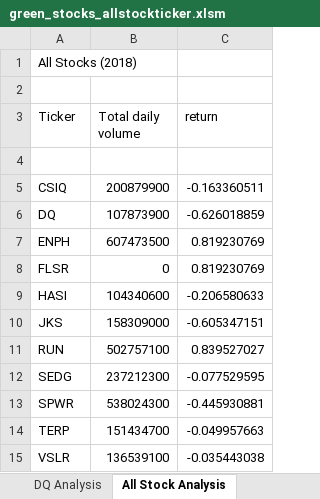
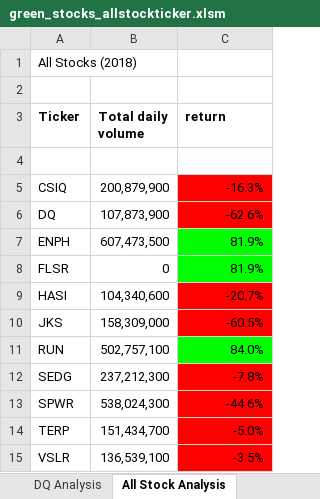
Before and after one commit to jobi97/stock-analysis, an Excel workbook: green_stocks_allstockticker.xlsm, sheet All Stock Analysis, drawn as a sheet; values as stored, in another font and other column widths than the file's, no borders; charts and pictures not drawn; the diff names each change by its address in the sheet, - before the commit and + after, or states it on an @@ line.

```diff
--- a/green_stocks_allstockticker.xlsm (sheet All Stock Analysis)
+++ b/green_stocks_allstockticker.xlsm (sheet All Stock Analysis)
-A3:C3 bold: off
+A3:C3 bold: on
-B5 (Total daily volume): 200879900
+B5 (Total daily volume): 200,879,900
-C5 (return): -0.163360511
+C5 (return): -16.3%
-C5:C6 fill: none
+C5:C6 fill: #FF0000
-B6 (Total daily volume): 107873900
+B6 (Total daily volume): 107,873,900
-C6 (return): -0.626018859
+C6 (return): -62.6%
-B7 (Total daily volume): 607473500
+B7 (Total daily volume): 607,473,500
-C7:C8 (return): 0.819230769
+C7:C8 (return): 81.9%
-C7:C8 fill: none
+C7:C8 fill: #00FF00
-B9 (Total daily volume): 104340600
+B9 (Total daily volume): 104,340,600
-C9 (return): -0.206580633
+C9 (return): -20.7%
-C9:C10 fill: none
+C9:C10 fill: #FF0000
-B10 (Total daily volume): 158309000
+B10 (Total daily volume): 158,309,000
-C10 (return): -0.605347151
+C10 (return): -60.5%
-B11 (Total daily volume): 502757100
+B11 (Total daily volume): 502,757,100
-C11 (return): 0.839527027
+C11 (return): 84.0%
-C11 fill: none
+C11 fill: #00FF00
-B12 (Total daily volume): 237212300
+B12 (Total daily volume): 237,212,300
-C12 (return): -0.077529595
+C12 (return): -7.8%
-C12:C15 fill: none
+C12:C15 fill: #FF0000
-B13 (Total daily volume): 538024300
+B13 (Total daily volume): 538,024,300
-C13 (return): -0.445930881
+C13 (return): -44.6%
-B14 (Total daily volume): 151434700
+B14 (Total daily volume): 151,434,700
-C14 (return): -0.049957663
+C14 (return): -5.0%
-B15 (Total daily volume): 136539100
+B15 (Total daily volume): 136,539,100
-C15 (return): -0.035443038
+C15 (return): -3.5%
```
Also changed, not shown: other sheet tabs, charts or pictures.
